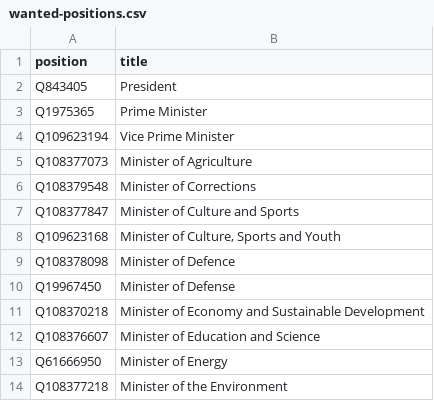
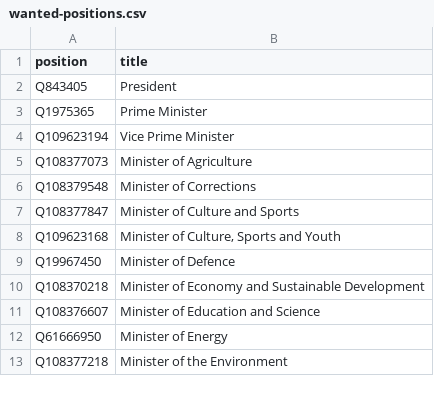
Before and after one commit to every-politician-scrapers/georgia-ministers, a CSV file: wikidata/wanted-positions.csv, drawn as a sheet; only a part is shown.

Commit message:
Merge Defence Minister positions

```diff
--- a/wikidata/wanted-positions.csv
+++ b/wikidata/wanted-positions.csv
@@ -8,4 +8,3 @@ Q108377847,Minister of Culture and Sports
 Q109623168,"Minister of Culture, Sports and Youth"
-Q108378098,Minister of Defence
-Q19967450,Minister of Defense
+Q19967450,Minister of Defence
 Q108370218,Minister of Economy and Sustainable Development
```
